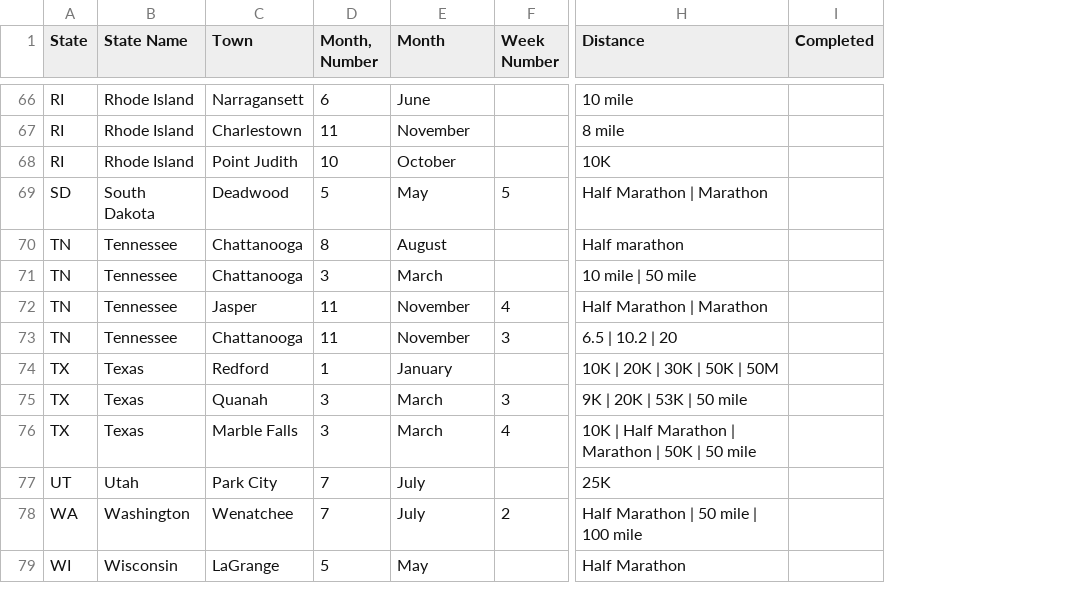
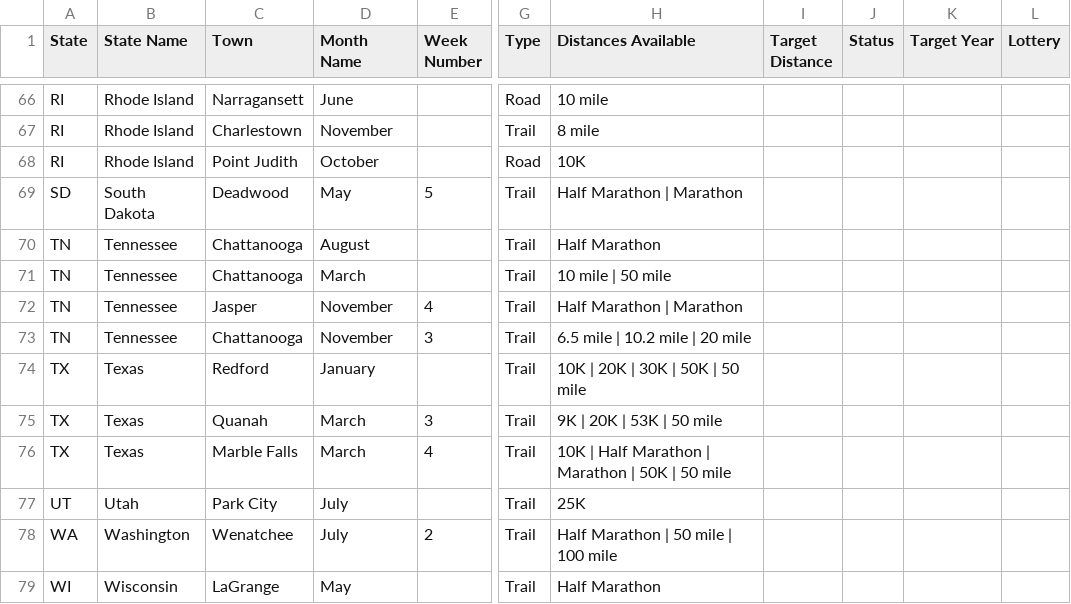
Before and after one commit to canfielder/race_log, a CSV file: data/raw/possible_races.csv, drawn as a sheet; only a part is shown, gaps mark what is left out; removed rows and columns are numbered as before the commit, all else as after; the diff covers the shown part only; the diff names each change by its address in the sheet, - before the commit and + after, or states it on an @@ line.

```diff
--- a/data/raw/possible_races.csv
+++ b/data/raw/possible_races.csv
-column D (Month, Number), rows 66-79: 6 | 11 | 10 | 5 | 8 | 3 | 11 | 11 | 1 | 3 | 3 | 7 | 7 | 5
+column G (Type), rows 66-79: Road | Trail | Road | Trail | Trail | Trail | Trail | Trail | Trail | Trail | Trail | Trail | Trail | Trail
-column I (Completed), empty
+column I (Target Distance), empty
+column J (Status), empty
+column K (Target Year), empty
+column L (Lottery), empty
-D1: Month
+D1: Month Name
-H1: Distance
+H1: Distances Available
-H70 (Distances Available): Half marathon
+H70 (Distances Available): Half Marathon
-H73 (Distances Available): 6.5 | 10.2 | 20
+H73 (Distances Available): 6.5 mile | 10.2 mile | 20 mile
-H74 (Distances Available): 10K | 20K | 30K | 50K | 50M
+H74 (Distances Available): 10K | 20K | 30K | 50K | 50 mile
```
Also changed, not shown: 25 edited cells elsewhere in this file.
